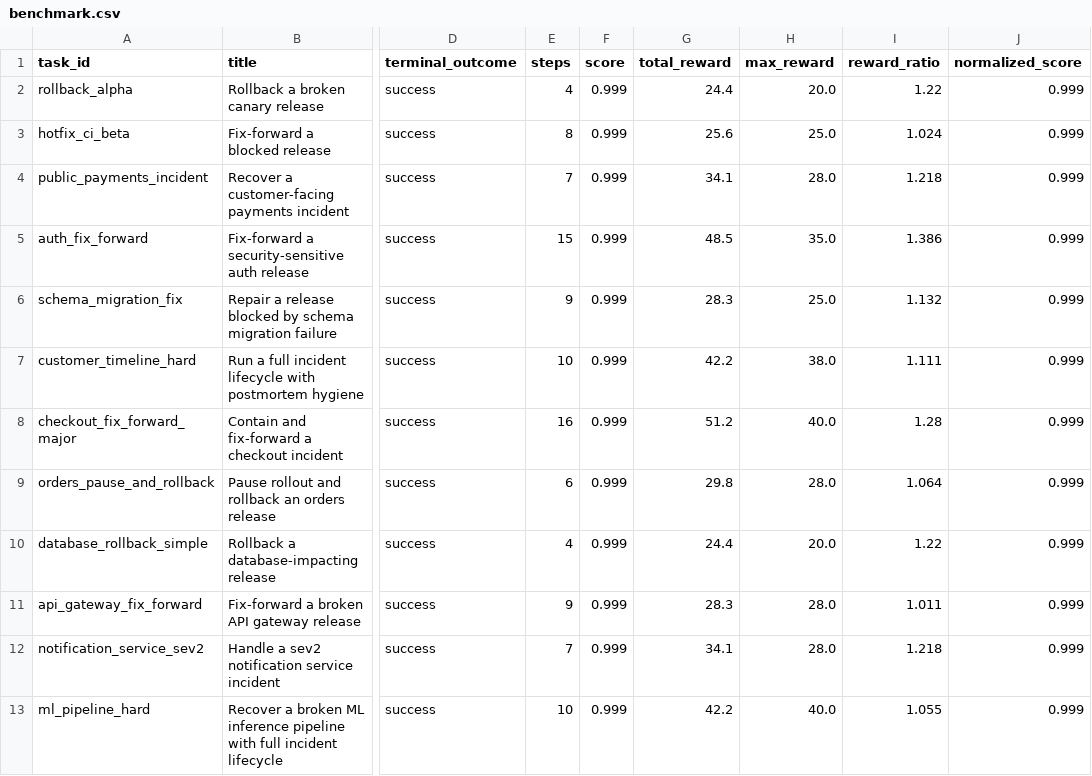
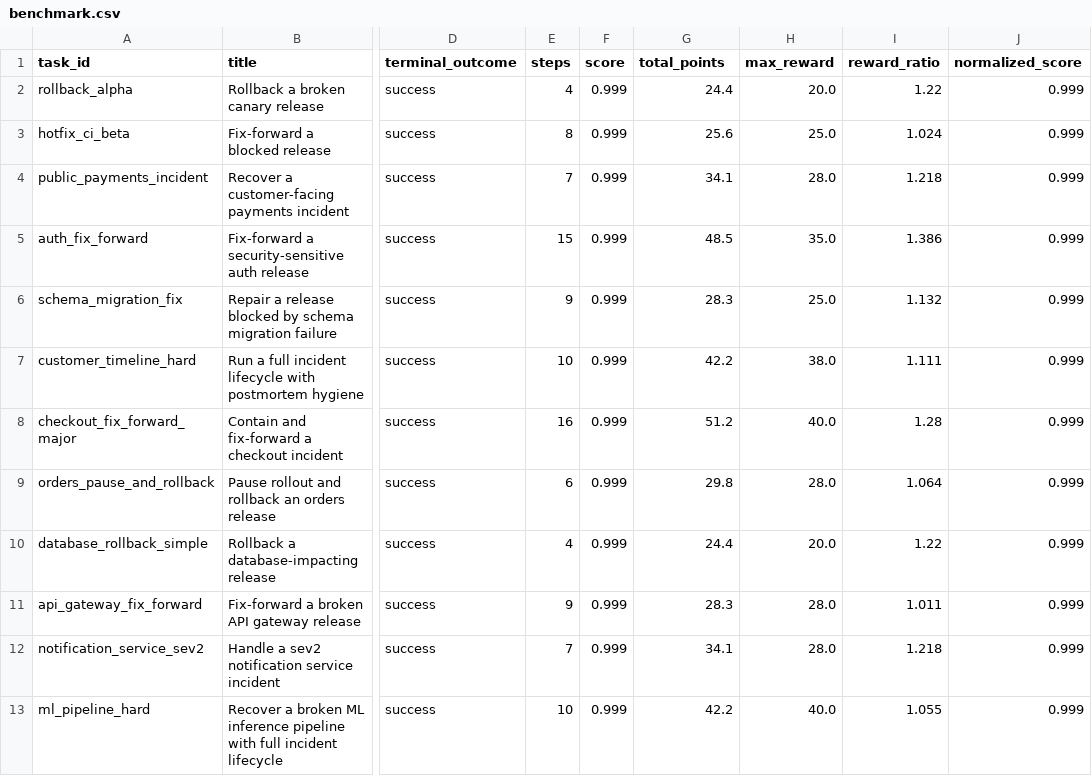
Before and after one commit to PathikSingh/OpsGauntlet, a CSV file: benchmark.csv, drawn as a sheet; only a part is shown, gaps mark what is left out; the diff names each change by its address in the sheet, - before the commit and + after, or states it on an @@ line.

```diff
--- a/benchmark.csv
+++ b/benchmark.csv
-G1: total_reward
+G1: total_points
```
Also changed, not shown: 8 other files.
